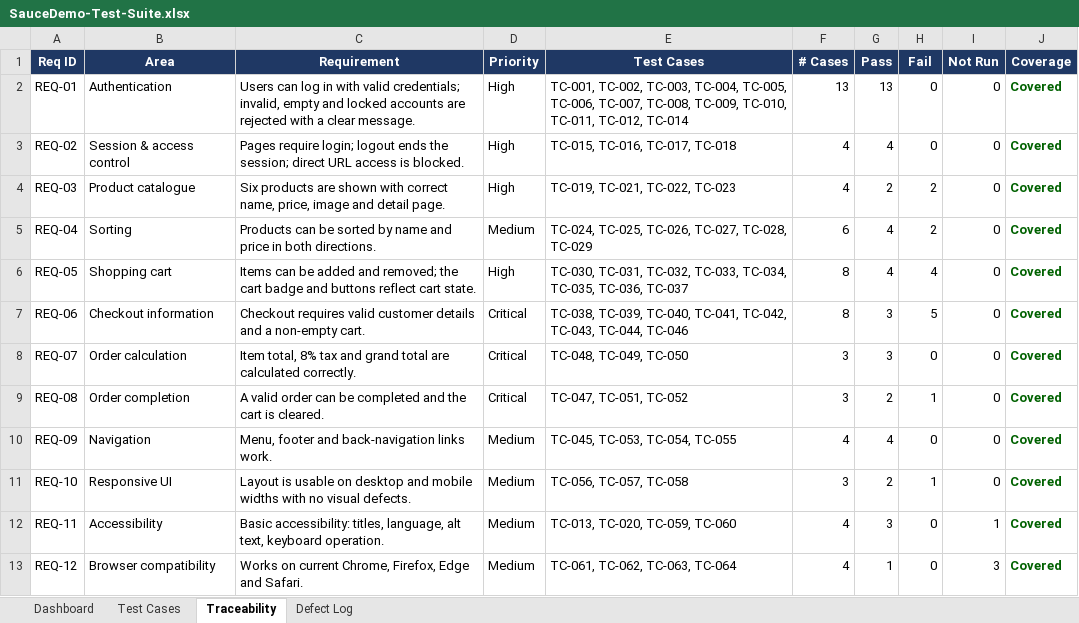
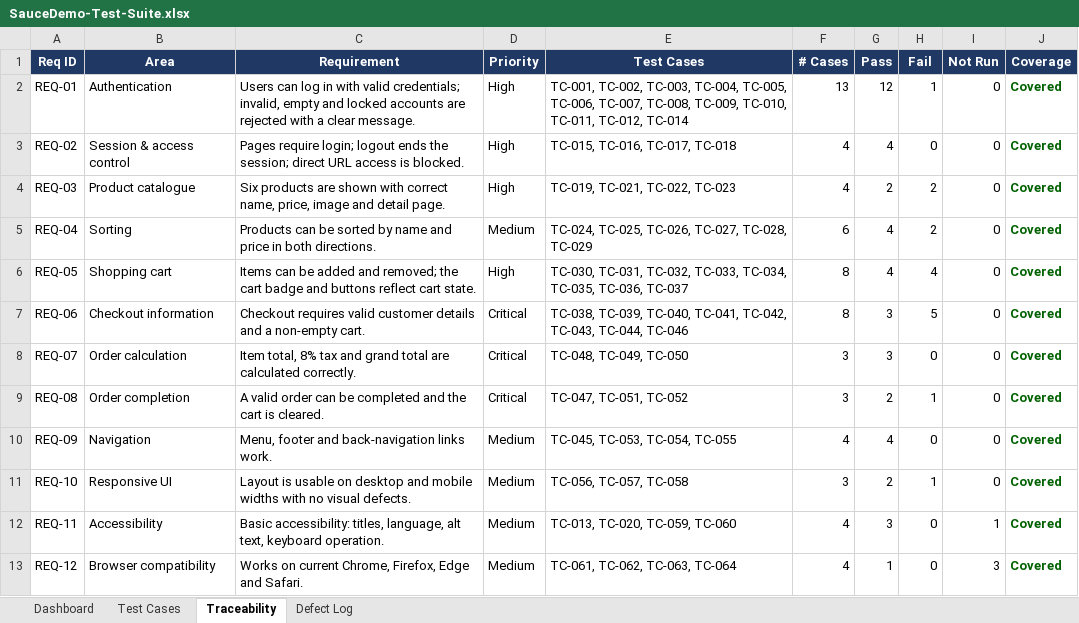
Before and after one commit to jahidulislamrihan26/sqa-portfolio, an Excel workbook: manual-testing/test-suite/SauceDemo-Test-Suite.xlsx, sheet Traceability, drawn as a sheet; values as stored, in another font and other column widths than the file's, no borders; the diff names each change by its address in the sheet, - before the commit and + after, or states it on an @@ line.

```diff
--- a/manual-testing/test-suite/SauceDemo-Test-Suite.xlsx (sheet Traceability)
+++ b/manual-testing/test-suite/SauceDemo-Test-Suite.xlsx (sheet Traceability)
-G2 (Pass): 13
+G2 (Pass): 12
-H2 (Fail): 0
+H2 (Fail): 1
```
Also changed, not shown: sheet Defect Log, sheet Test Cases, sheet Dashboard, 40 other files.
